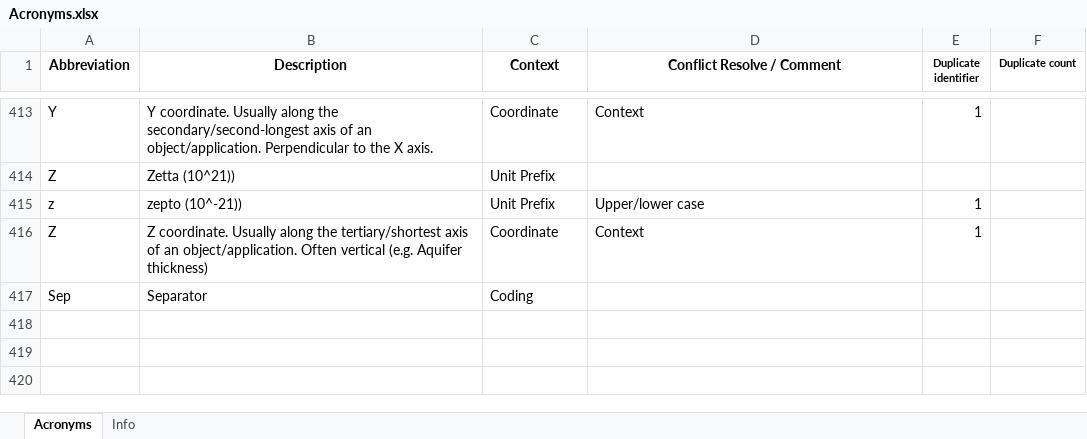
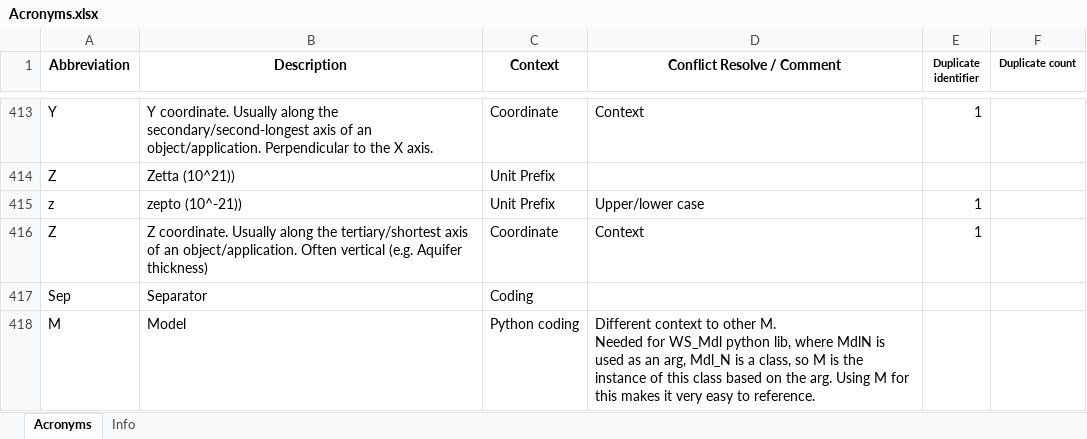
Before and after one commit to Ydrolog/WS_Mdl, an Excel workbook: Mng/Acronyms.xlsx, sheet Acronyms, drawn as a sheet; only a part is shown, gaps mark what is left out; values as stored, in another font and other column widths than the file's, no borders; conditional formats not drawn; ↵ is a line break in a cell; the diff names each change by its address in the sheet, - before the commit and + after, or states it on an @@ line.

```diff
--- a/Mng/Acronyms.xlsx (sheet Acronyms)
+++ b/Mng/Acronyms.xlsx (sheet Acronyms)
+row 418: M | Model | Python coding | Different context to other M. ↵ Needed for WS_Mdl python lib, where MdlN is used as an arg, Mdl_N is a class, so M is the instance of this class based on the arg. Using M for this makes it very easy to reference.
```
Also changed, not shown: 13 other files.
